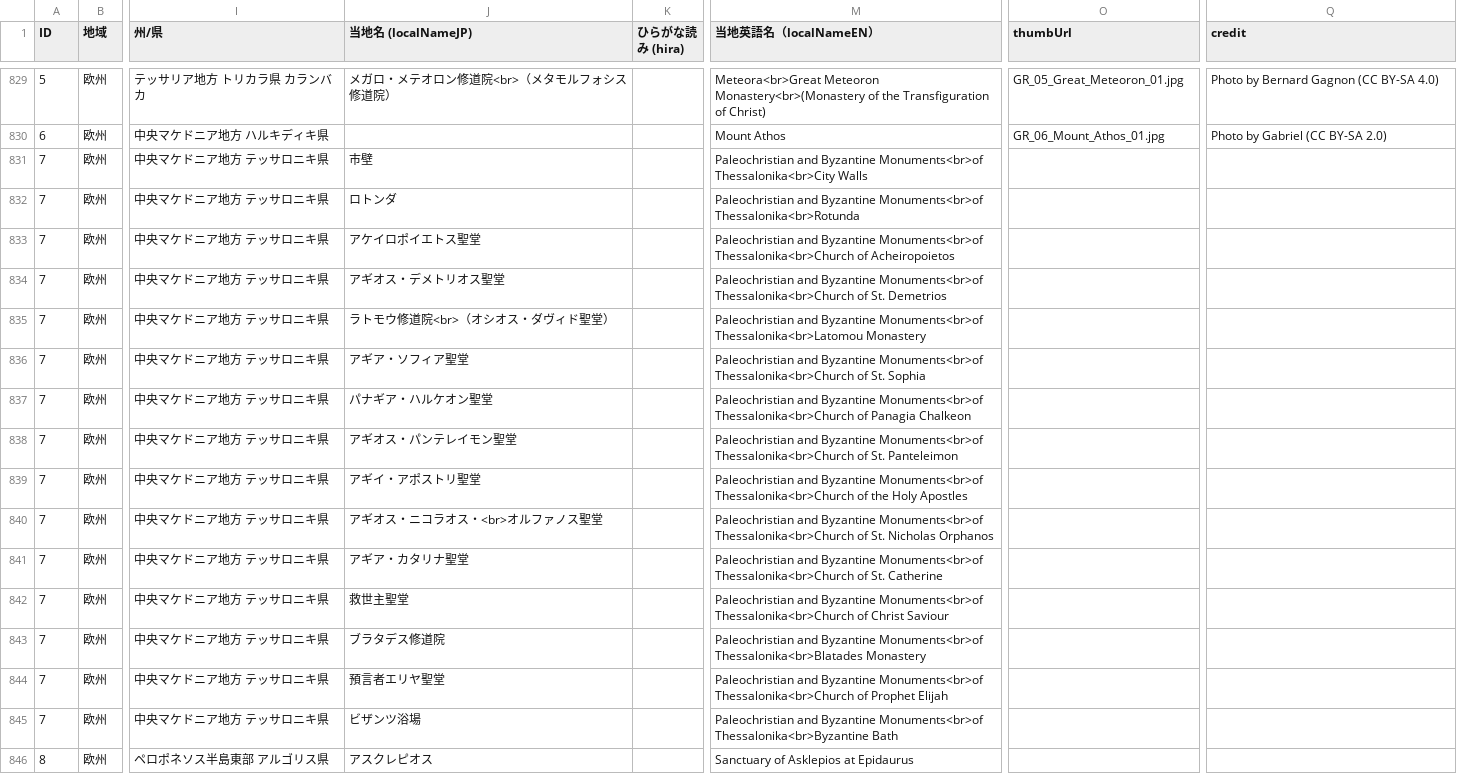
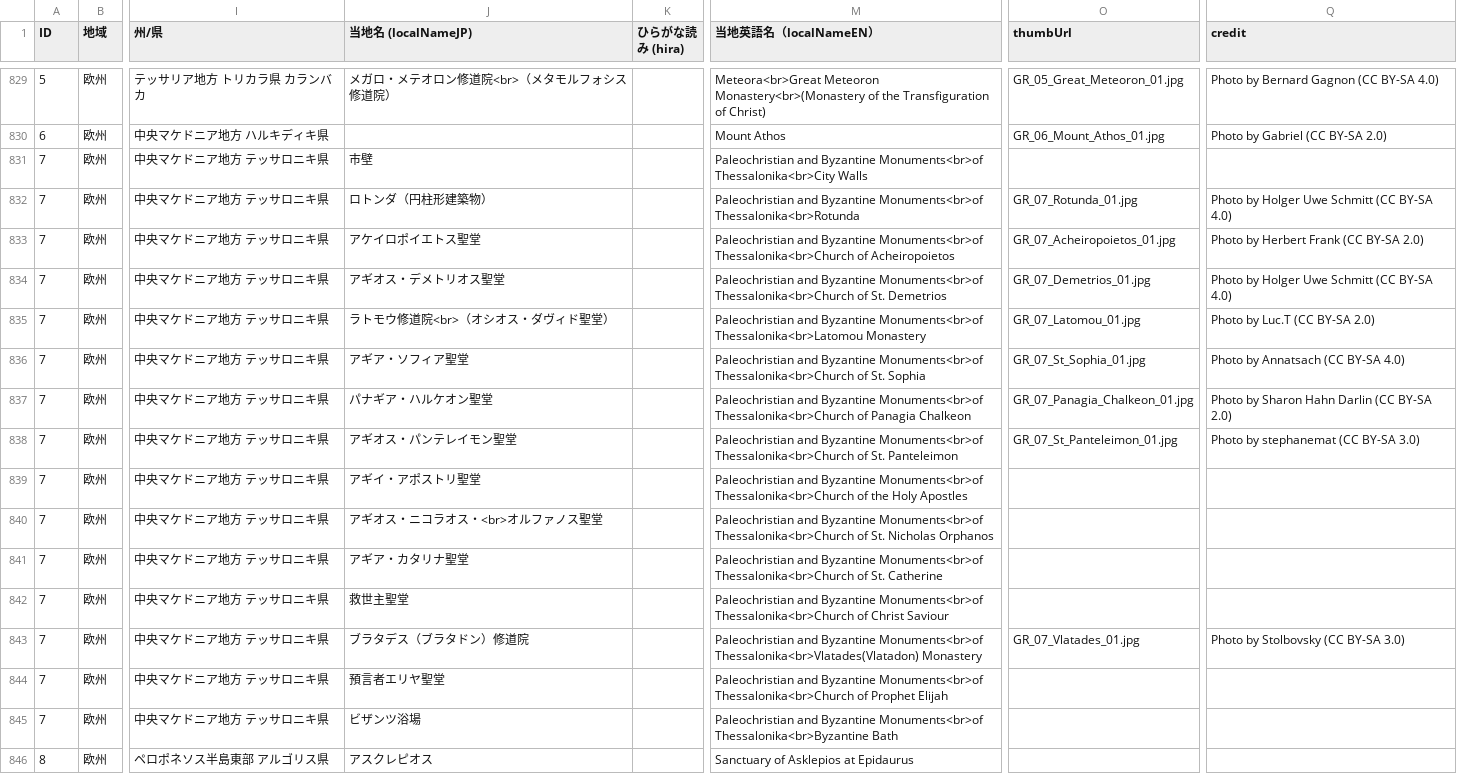
Before and after one commit to hyukis1867/World-Heritage-map, a CSV file: places.csv, drawn as a sheet; only a part is shown, gaps mark what is left out; the diff names each change by its address in the sheet, - before the commit and + after, or states it on an @@ line.

Commit message:
Add files via upload

```diff
--- a/places.csv
+++ b/places.csv
-J832 (当地名 (localNameJP)): ロトンダ
+J832 (当地名 (localNameJP)): ロトンダ（円柱形建築物）
-O832 (thumbUrl): (empty)
+O832 (thumbUrl): GR_07_Rotunda_01.jpg
-Q832 (credit): (empty)
+Q832 (credit): Photo by Holger Uwe Schmitt (CC BY-SA 4.0)
-O833 (thumbUrl): (empty)
+O833 (thumbUrl): GR_07_Acheiropoietos_01.jpg
-Q833 (credit): (empty)
+Q833 (credit): Photo by Herbert Frank (CC BY-SA 2.0)
-O834 (thumbUrl): (empty)
+O834 (thumbUrl): GR_07_Demetrios_01.jpg
-Q834 (credit): (empty)
+Q834 (credit): Photo by Holger Uwe Schmitt (CC BY-SA 4.0)
-O835 (thumbUrl): (empty)
+O835 (thumbUrl): GR_07_Latomou_01.jpg
-Q835 (credit): (empty)
+Q835 (credit): Photo by Luc.T (CC BY-SA 2.0)
-O836 (thumbUrl): (empty)
+O836 (thumbUrl): GR_07_St_Sophia_01.jpg
-Q836 (credit): (empty)
+Q836 (credit): Photo by Annatsach (CC BY-SA 4.0)
-O837 (thumbUrl): (empty)
+O837 (thumbUrl): GR_07_Panagia_Chalkeon_01.jpg
-Q837 (credit): (empty)
+Q837 (credit): Photo by Sharon Hahn Darlin (CC BY-SA 2.0)
-O838 (thumbUrl): (empty)
+O838 (thumbUrl): GR_07_St_Panteleimon_01.jpg
-Q838 (credit): (empty)
+Q838 (credit): Photo by stephanemat (CC BY-SA 3.0)
-J843 (当地名 (localNameJP)): ブラタデス修道院
+J843 (当地名 (localNameJP)): ブラタデス（ブラタドン）修道院
-M843 (当地英語名（localNameEN）): …Byzantine Monuments<br>of Thessalonika<br>Blatades Monastery
+M843 (当地英語名（localNameEN）): …Byzantine Monuments<br>of Thessalonika<br>Vlatades(Vlatadon) Monastery
-O843 (thumbUrl): (empty)
+O843 (thumbUrl): GR_07_Vlatades_01.jpg
-Q843 (credit): (empty)
+Q843 (credit): Photo by Stolbovsky (CC BY-SA 3.0)
```
